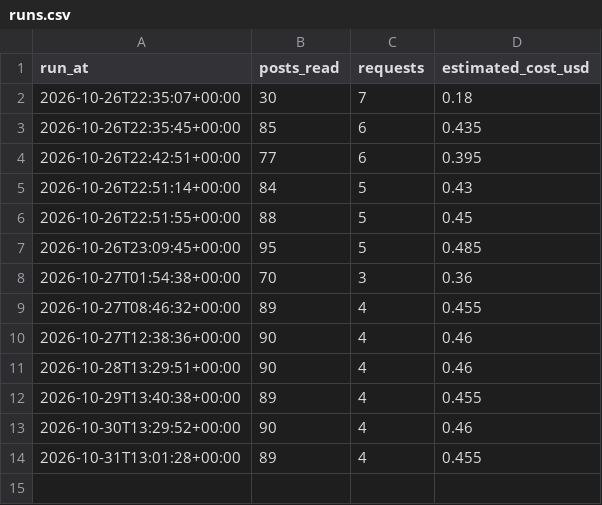
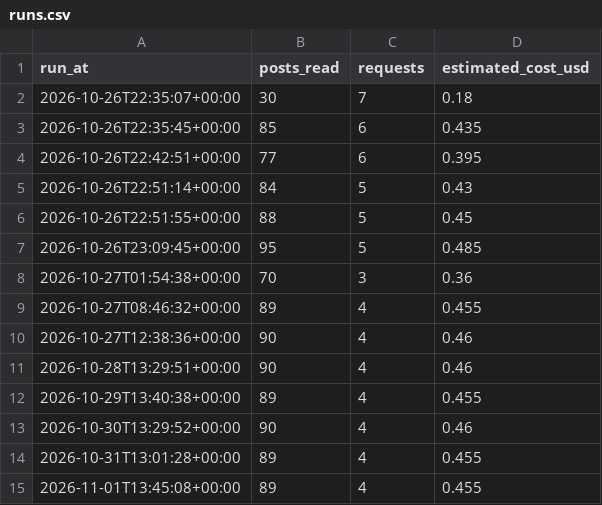
Before and after one commit to lkorczowski/france-vs-japan-X-trend, a CSV file: docs/data/runs.csv, drawn as a sheet; the diff names each change by its address in the sheet, - before the commit and + after, or states it on an @@ line.

```diff
--- a/docs/data/runs.csv
+++ b/docs/data/runs.csv
+row 15: 2026-11-01T13:45:08+00:00 | 89 | 4 | 0.455
```
Also changed, not shown: docs/data/history.csv, 2 other files.
